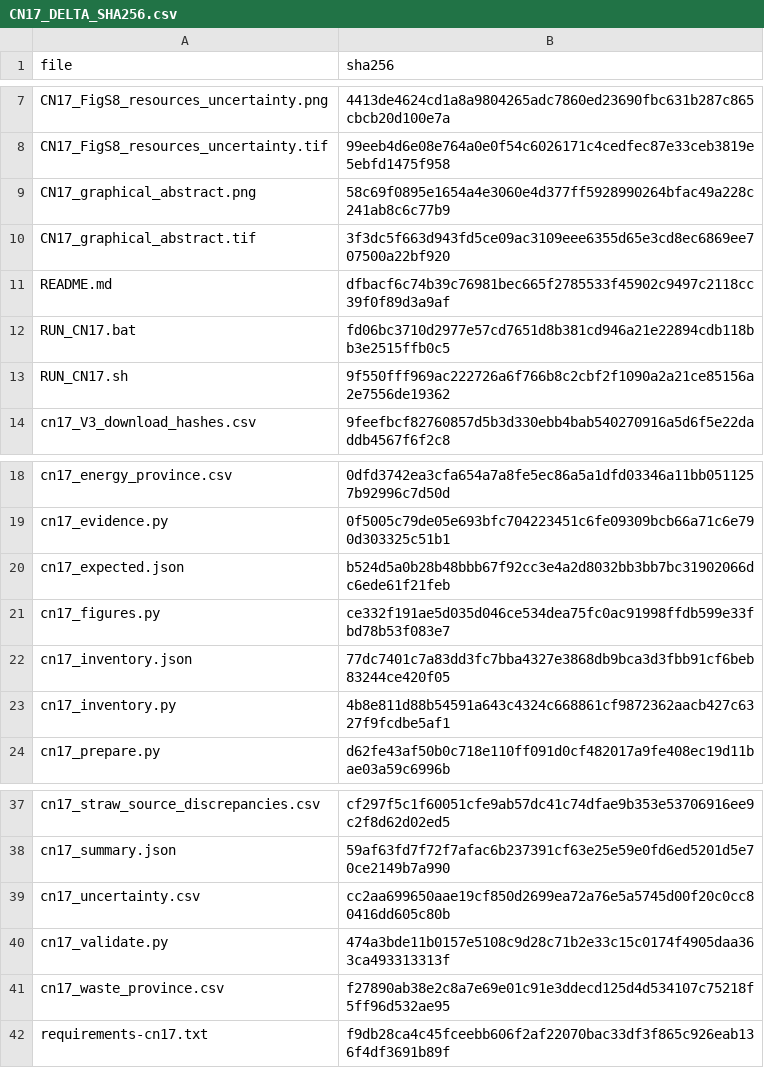
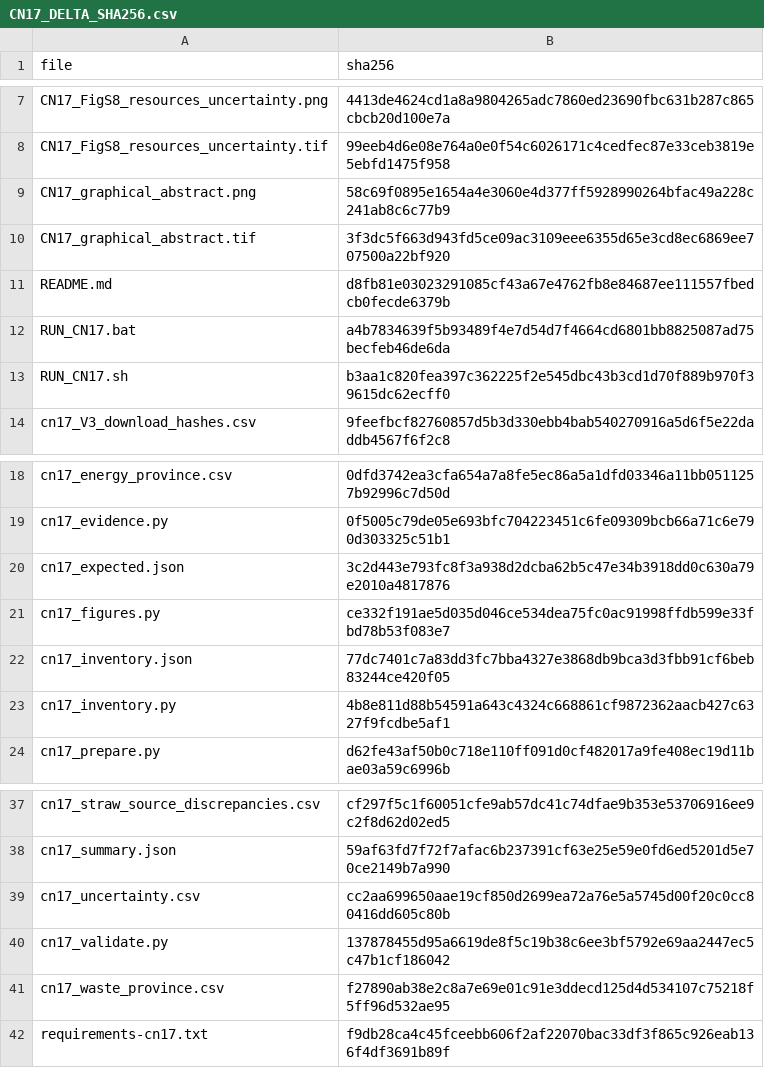
Before and after one commit to bcjohnjr/China-Transportation-Decarbonization, a CSV file: CN17_DELTA_SHA256.csv, drawn as a sheet; only a part is shown, gaps mark what is left out.

```diff
--- a/CN17_DELTA_SHA256.csv
+++ b/CN17_DELTA_SHA256.csv
@@ -10,5 +10,5 @@ CN17_graphical_abstract.png,58c69f0895e1654a4e3060e4d377ff5928990264bfac49a228c2
 CN17_graphical_abstract.tif,3f3dc5f663d943fd5ce09ac3109eee6355d65e3cd8ec6869ee707500a22bf920
-README.md,dfbacf6c74b39c76981bec665f2785533f45902c9497c2118cc39f0f89d3a9af
-RUN_CN17.bat,fd06bc3710d2977e57cd7651d8b381cd946a21e22894cdb118bb3e2515ffb0c5
-RUN_CN17.sh,9f550fff969ac222726a6f766b8c2cbf2f1090a2a21ce85156a2e7556de19362
+README.md,d8fb81e03023291085cf43a67e4762fb8e84687ee111557fbedcb0fecde6379b
+RUN_CN17.bat,a4b7834639f5b93489f4e7d54d7f4664cd6801bb8825087ad75becfeb46de6da
+RUN_CN17.sh,b3aa1c820fea397c362225f2e545dbc43b3cd1d70f889b970f39615dc62ecff0
 cn17_V3_download_hashes.csv,9feefbcf82760857d5b3d330ebb4bab540270916a5d6f5e22daddb4567f6f2c8
@@ -19,3 +19,3 @@ cn17_energy_province.csv,0dfd3742ea3cfa654a7a8fe5ec86a5a1dfd03346a11bb0511257b92
 cn17_evidence.py,0f5005c79de05e693bfc704223451c6fe09309bcb66a71c6e790d303325c51b1
-cn17_expected.json,b524d5a0b28b48bbb67f92cc3e4a2d8032bb3bb7bc31902066dc6ede61f21feb
+cn17_expected.json,3c2d443e793fc8f3a938d2dcba62b5c47e34b3918dd0c630a79e2010a4817876
 cn17_figures.py,ce332f191ae5d035d046ce534dea75fc0ac91998ffdb599e33fbd78b53f083e7
@@ -39,3 +39,3 @@ cn17_summary.json,59af63fd7f72f7afac6b237391cf63e25e59e0fd6ed5201d5e70ce2149b7a9
 cn17_uncertainty.csv,cc2aa699650aae19cf850d2699ea72a76e5a5745d00f20c0cc80416dd605c80b
-cn17_validate.py,474a3bde11b0157e5108c9d28c71b2e33c15c0174f4905daa363ca493313313f
+cn17_validate.py,137878455d95a6619de8f5c19b38c6ee3bf5792e69aa2447ec5c47b1cf186042
 cn17_waste_province.csv,f27890ab38e2c8a7e69e01c91e3ddecd125d4d534107c75218f5ff96d532ae95
```
Also changed, not shown: 5 other files.
